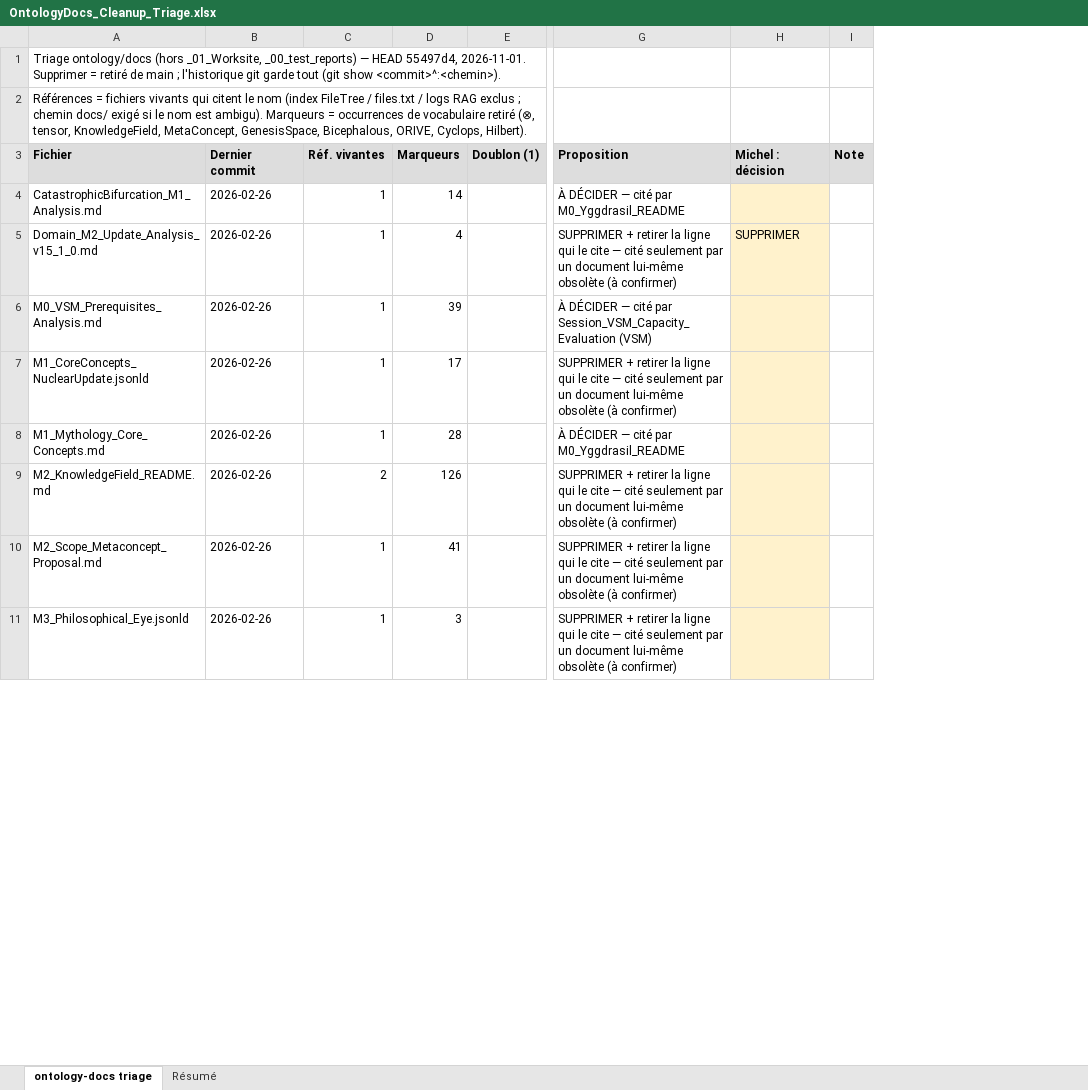
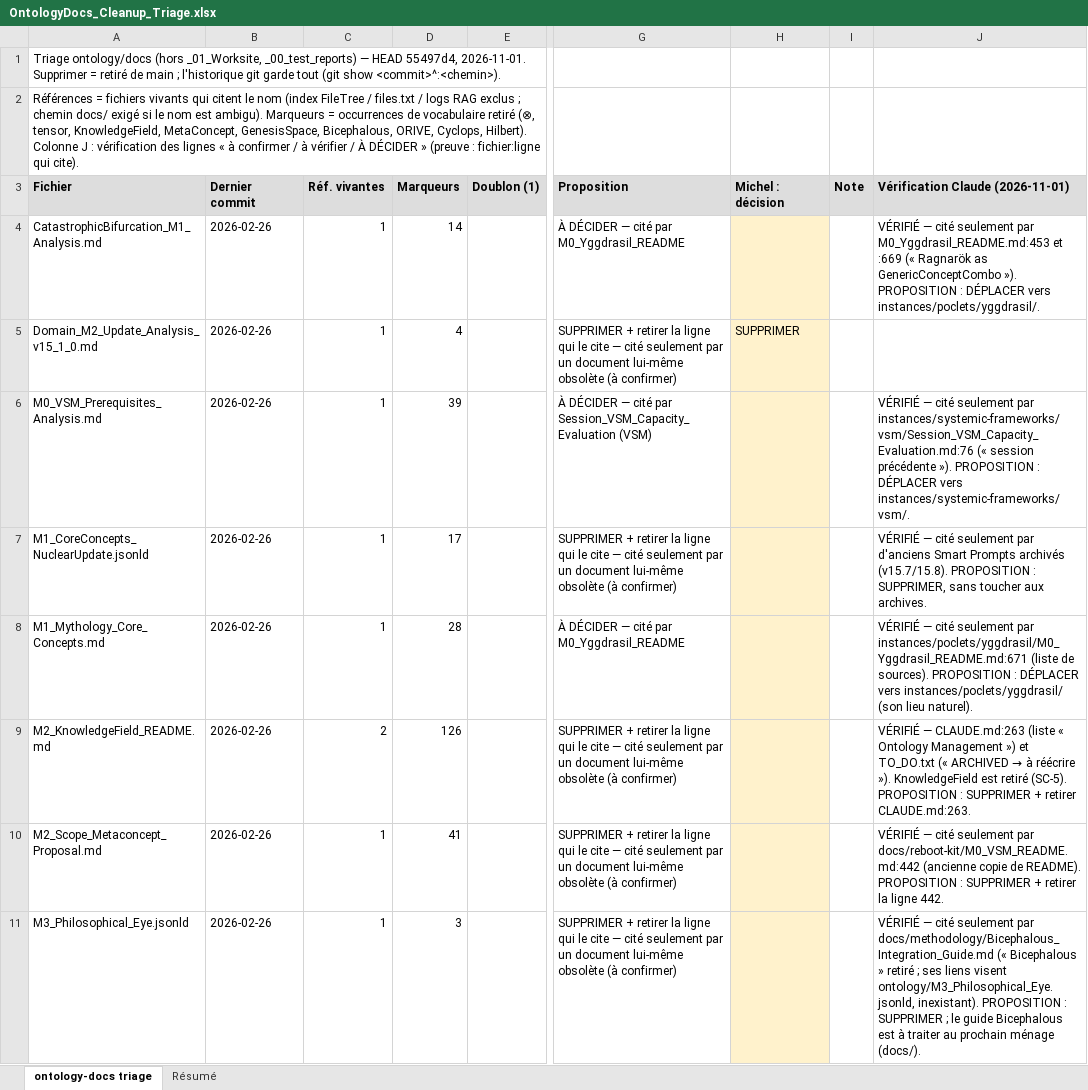
Before and after one commit to Echopraxium/tscg, an Excel workbook: _02_housekeeping/2026_11_01/OntologyDocs_Cleanup_Triage.xlsx, sheet ontology-docs triage, drawn as a sheet; only a part is shown, gaps mark what is left out; values as stored, in another font and other column widths than the file's, no borders; the diff names each change by its address in the sheet, - before the commit and + after, or states it on an @@ line.

```diff
--- a/_02_housekeeping/2026_11_01/OntologyDocs_Cleanup_Triage.xlsx (sheet ontology-docs triage)
+++ b/_02_housekeeping/2026_11_01/OntologyDocs_Cleanup_Triage.xlsx (sheet ontology-docs triage)
+column J (Vérification Claude (2026-11-01)), rows 4-11: VÉRIFIÉ — cité seulement par M0_Yggdrasil_README.md:453 et :669 (« Ragnarök as GenericConceptCombo »). PROPOSITION : DÉPLACER vers instances/poclets/yggdrasil/. |  | VÉRIFIÉ — cité seulement par instances/systemic-frameworks/vsm/Session_VSM_Capacity_Evaluation.md:76 (« session précédente »). PROPOSITION : DÉPLACER vers instances/systemic-frameworks/vsm/. | VÉRIFIÉ — cité seulement par d'anciens Smart Prompts archivés (v15.7/15.8). PROPOSITION : SUPPRIMER, sans toucher aux archives. | VÉRIFIÉ — cité seulement par instances/poclets/yggdrasil/M0_Yggdrasil_README.md:671 (liste de sources). PROPOSITION : DÉPLACER vers instances/poclets/yggdrasil/ (son lieu naturel). | VÉRIFIÉ — CLAUDE.md:263 (liste « Ontology Management ») et TO_DO.txt (« ARCHIVED → à réécrire »). KnowledgeField est retiré (SC-5). PROPOSITION : SUPPRIMER + retirer CLAUDE.md:263. | VÉRIFIÉ — cité seulement par docs/reboot-kit/M0_VSM_README.md:442 (ancienne copie de README). PROPOSITION : SUPPRIMER + retirer la ligne 442. | VÉRIFIÉ — cité seulement par docs/methodology/Bicephalous_Integration_Guide.md (« Bicephalous » retiré ; ses liens visent ontology/M3_Philosophical_Eye.jsonld, inexistant). PROPOSITION : SUPPRIMER ; le guide Bicephalous est à traiter au prochain ménage (docs/).
-A2 (Fichier): …Cyclops, Hilbert).
+A2 (Fichier): …Cyclops, Hilbert). Colonne J : vérification des lignes « à confirmer / à vérifier / À DÉCIDER » (preuve : fichier:ligne qui cite).
```
Also changed, not shown: 1 other file.
